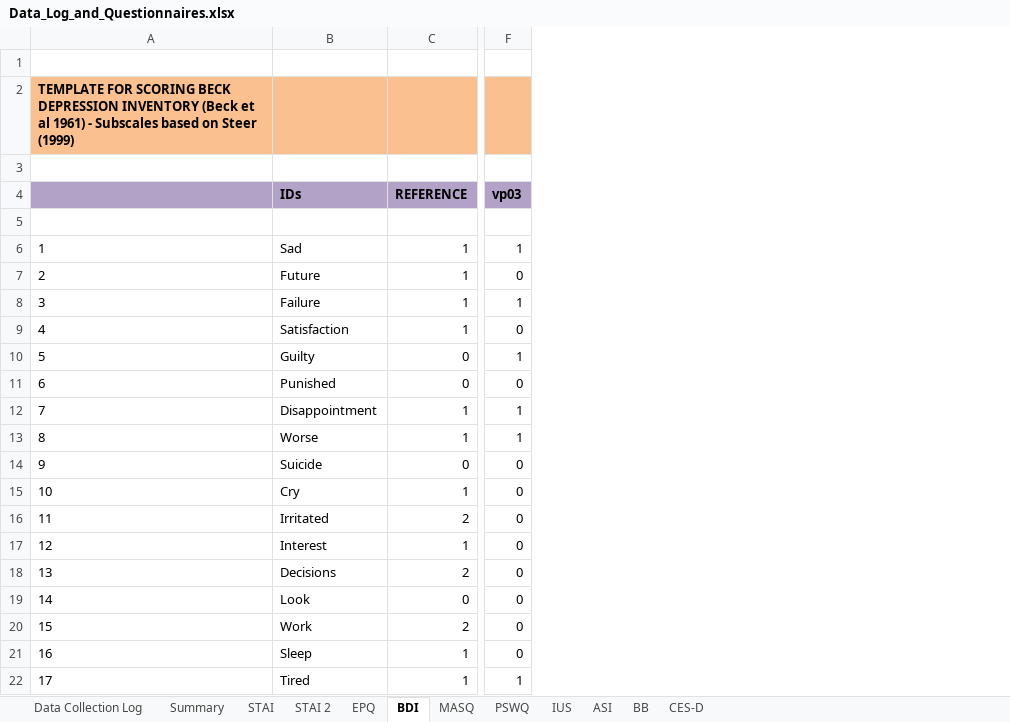
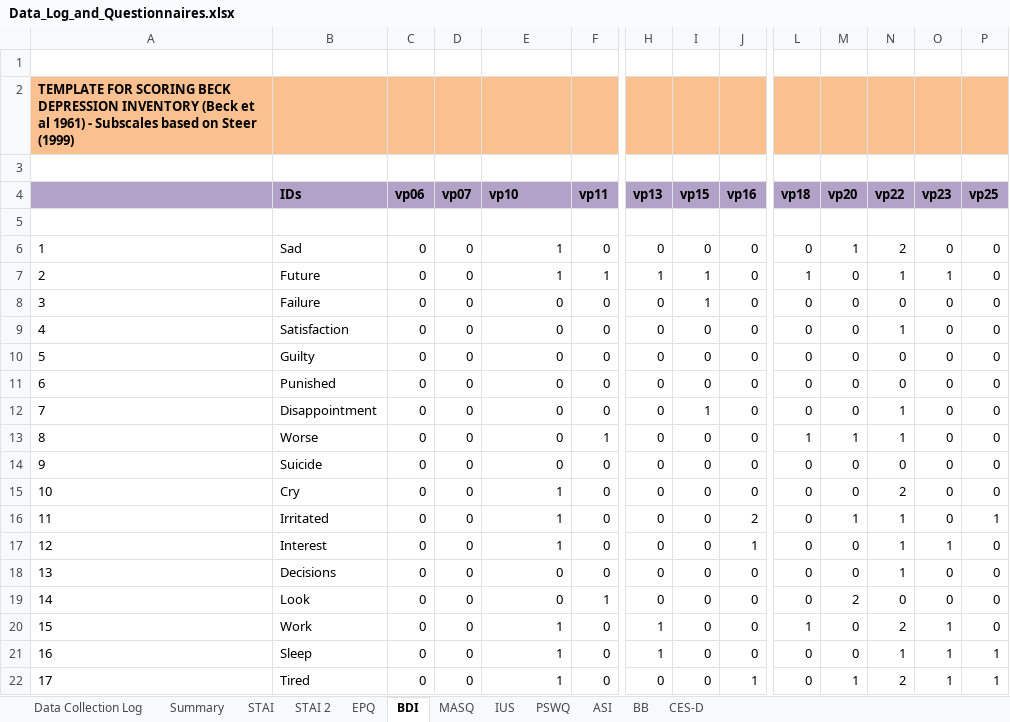
Before and after one commit to crgagne/ambi_gain_loss_shock, an Excel workbook: data/Data_Log_and_Questionnaires.xlsx, sheet BDI, drawn as a sheet; only a part is shown, gaps mark what is left out; values as stored, in another font and other column widths than the file's, no borders; charts and pictures not drawn; addresses are those after the commit; the diff covers the shown part only; the diff names each change by its address in the sheet, - before the commit and + after, or states it on an @@ line.

Commit message:
started trial analysis and updated trait excel sheets

```diff
--- a/data/Data_Log_and_Questionnaires.xlsx (sheet BDI)
+++ b/data/Data_Log_and_Questionnaires.xlsx (sheet BDI)
@@ sheet tab order changed: Data Collection Log | Summary | STAI | STAI 2 | EPQ | BDI | MASQ | IUS | PSWQ | ASI | BB | CES-D @@
+column C (vp06), rows 6-22: all 0
+column D (vp07), rows 6-22: all 0
+column F (vp11), rows 6-22: 0 | 1 | 0 | 0 | 0 | 0 | 0 | 1 | 0 | 0 | 0 | 0 | 0 | 1 | 0 | 0 | 0
+column H (vp13), rows 6-22: 0 | 1 | 0 | 0 | 0 | 0 | 0 | 0 | 0 | 0 | 0 | 0 | 0 | 0 | 1 | 1 | 0
+column I (vp15), rows 6-22: 0 | 1 | 1 | 0 | 0 | 0 | 1 | 0 | 0 | 0 | 0 | 0 | 0 | 0 | 0 | 0 | 0
+column J (vp16), rows 6-22: 0 | 0 | 0 | 0 | 0 | 0 | 0 | 0 | 0 | 0 | 2 | 1 | 0 | 0 | 0 | 0 | 1
+column L (vp18), rows 6-22: 0 | 1 | 0 | 0 | 0 | 0 | 0 | 1 | 0 | 0 | 0 | 0 | 0 | 0 | 1 | 0 | 0
+column M (vp20), rows 6-22: 1 | 0 | 0 | 0 | 0 | 0 | 0 | 1 | 0 | 0 | 1 | 0 | 0 | 2 | 0 | 0 | 1
+column N (vp22), rows 6-22: 2 | 1 | 0 | 1 | 0 | 0 | 1 | 1 | 0 | 2 | 1 | 1 | 1 | 0 | 2 | 1 | 2
+column P (vp25), rows 6-22: 0 | 0 | 0 | 0 | 0 | 0 | 0 | 0 | 0 | 0 | 1 | 0 | 0 | 0 | 0 | 1 | 1
-E4: REFERENCE
+E4: vp10
-O4: vp03
+O4: vp23
-O6 (vp23): 1
+O6 (vp23): 0
-O7 (vp23): 0
+O7 (vp23): 1
-E8:E9 (vp10): 1
+E8:E9 (vp10): 0
-O8 (vp23): 1
+O8 (vp23): 0
-O10 (vp23): 1
+O10 (vp23): 0
-E12:E13 (vp10): 1
+E12:E13 (vp10): 0
-O12:O13 (vp23): 1
+O12:O13 (vp23): 0
-E16 (vp10): 2
+E16 (vp10): 1
-O17 (vp23): 0
+O17 (vp23): 1
-E18 (vp10): 2
+E18 (vp10): 0
-E20 (vp10): 2
+E20 (vp10): 1
-O20:O21 (vp23): 0
+O20:O21 (vp23): 1
```
Also changed, not shown: 9 added columns, 31 removed columns, 26 edited cells and cell formats elsewhere in this sheet, sheet Summary, sheet STAI 2, sheet MASQ, sheet PSWQ, sheet STAI, sheet IUS, 3 more sheets, formulas that keep their value, charts or pictures, 13 other files.
